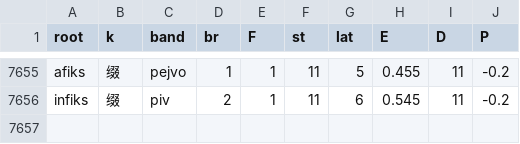
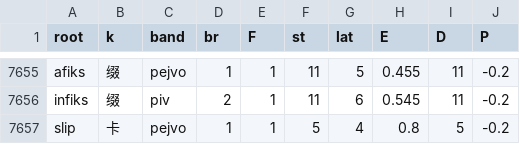
Before and after one commit to Takatakatake/kanji_assign, a CSV file: _p_work.csv, drawn as a sheet; only a part is shown, gaps mark what is left out; the diff names each change by its address in the sheet, - before the commit and + after, or states it on an @@ line.

```diff
--- a/_p_work.csv
+++ b/_p_work.csv
+row 7657: slip | 卡 | pejvo | 1 | 1 | 5 | 4 | 0.8 | 5 | -0.2
```
Also changed, not shown: _gas_identifier_out.csv, _identifier_sidecar.tsv, 6 other files.
